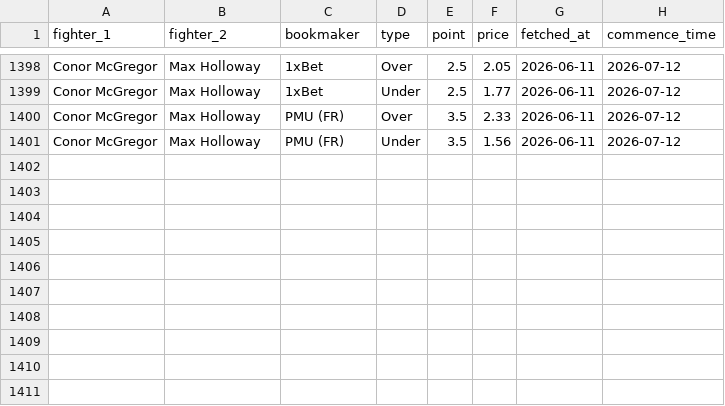
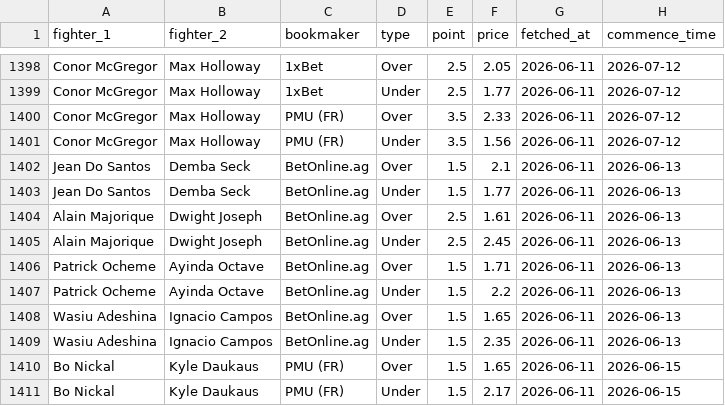
Before and after one commit to pelicanprinting-coder/ufc-predictor, a CSV file: totals_odds_history.csv, drawn as a sheet; only a part is shown, gaps mark what is left out.

Commit message:
Update totals odds 2026-06-11

```diff
--- a/totals_odds_history.csv
+++ b/totals_odds_history.csv
@@ -1401 +1401,11 @@ Conor McGregor,Max Holloway,PMU (FR),Over,3.5,2.33,2026-06-11,2026-07-12
 Conor McGregor,Max Holloway,PMU (FR),Under,3.5,1.56,2026-06-11,2026-07-12
+Jean Do Santos,Demba Seck,BetOnline.ag,Over,1.5,2.1,2026-06-11,2026-06-13
+Jean Do Santos,Demba Seck,BetOnline.ag,Under,1.5,1.77,2026-06-11,2026-06-13
+Alain Majorique,Dwight Joseph,BetOnline.ag,Over,2.5,1.61,2026-06-11,2026-06-13
+Alain Majorique,Dwight Joseph,BetOnline.ag,Under,2.5,2.45,2026-06-11,2026-06-13
+Patrick Ocheme,Ayinda Octave,BetOnline.ag,Over,1.5,1.71,2026-06-11,2026-06-13
+Patrick Ocheme,Ayinda Octave,BetOnline.ag,Under,1.5,2.2,2026-06-11,2026-06-13
+Wasiu Adeshina,Ignacio Campos,BetOnline.ag,Over,1.5,1.65,2026-06-11,2026-06-13
+Wasiu Adeshina,Ignacio Campos,BetOnline.ag,Under,1.5,2.35,2026-06-11,2026-06-13
+Bo Nickal,Kyle Daukaus,PMU (FR),Over,1.5,1.65,2026-06-11,2026-06-15
+Bo Nickal,Kyle Daukaus,PMU (FR),Under,1.5,2.17,2026-06-11,2026-06-15
```
